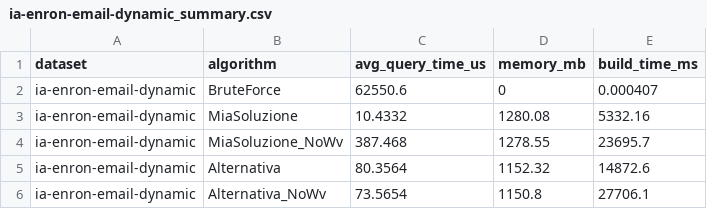
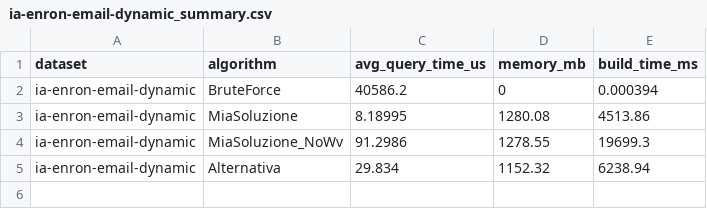
Before and after one commit to francosalvucci14/TesiMagistrale, a CSV file: TemporalNeighborhoodSearch/exp/exp_prob2_completo/results/ia-enron-email-dynamic_summary.csv, drawn as a sheet.

```diff
--- a/TemporalNeighborhoodSearch/exp/exp_prob2_completo/results/ia-enron-email-dynamic_summary.csv
+++ b/TemporalNeighborhoodSearch/exp/exp_prob2_completo/results/ia-enron-email-dynamic_summary.csv
@@ -1,6 +1,5 @@
 dataset,algorithm,avg_query_time_us,memory_mb,build_time_ms
-ia-enron-email-dynamic,BruteForce,62550.6,0,0.000407
-ia-enron-email-dynamic,MiaSoluzione,10.4332,1280.08,5332.16
-ia-enron-email-dynamic,MiaSoluzione_NoWv,387.468,1278.55,23695.7
-ia-enron-email-dynamic,Alternativa,80.3564,1152.32,14872.6
-ia-enron-email-dynamic,Alternativa_NoWv,73.5654,1150.8,27706.1
+ia-enron-email-dynamic,BruteForce,40586.2,0,0.000394
+ia-enron-email-dynamic,MiaSoluzione,8.18995,1280.08,4513.86
+ia-enron-email-dynamic,MiaSoluzione_NoWv,91.2986,1278.55,19699.3
+ia-enron-email-dynamic,Alternativa,29.834,1152.32,6238.94
```
Also changed, not shown: TemporalNeighborhoodSearch/exp/exp_prob2_completo/results/CollegeMsg_validity.csv, TemporalNeighborhoodSearch/exp/exp_prob2_completo/results/ia-facebook-wall-wosn-dir_summary.csv, 31 other files.
